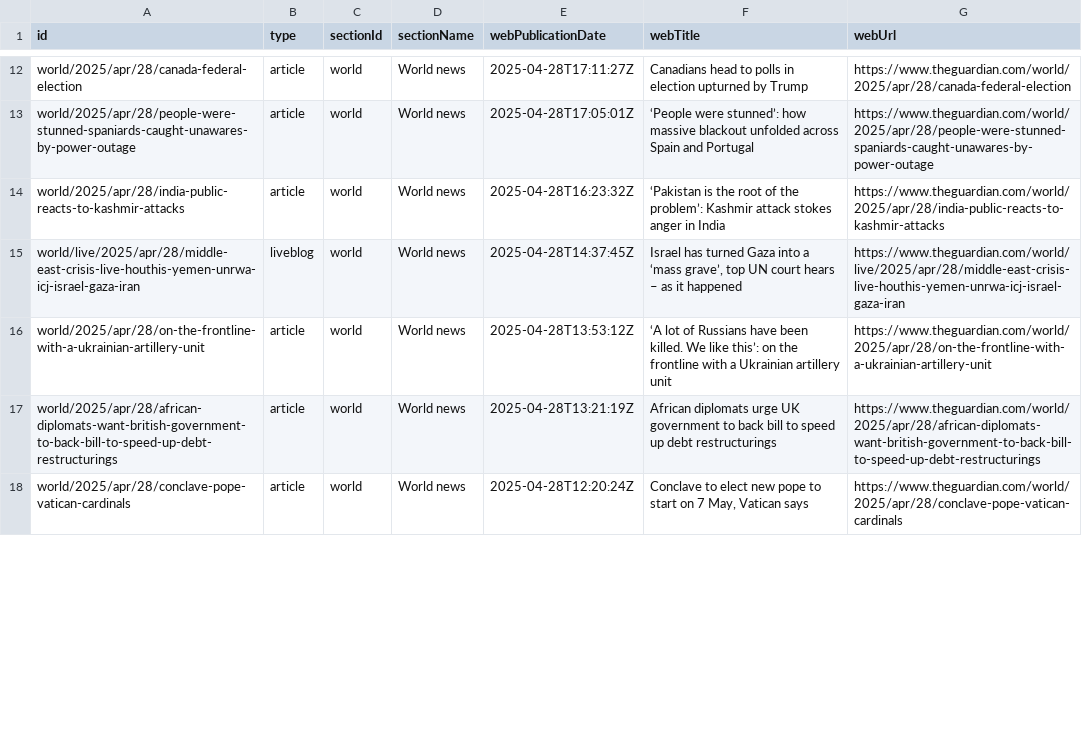
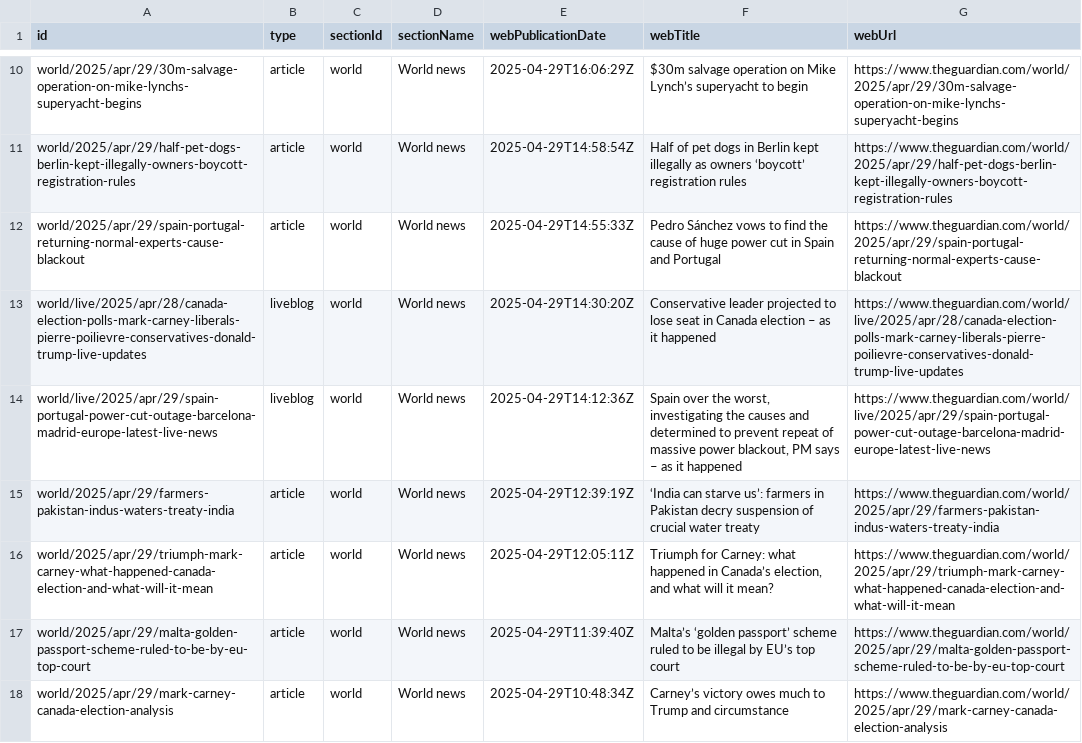
Before and after one commit to 400Ping/OpenSource-Platform, a CSV file: api.csv, drawn as a sheet; only a part is shown, gaps mark what is left out; addresses are those after the commit; the diff covers the shown part only; the diff names each change by its address in the sheet, - before the commit and + after, or states it on an @@ line.

```diff
--- a/api.csv
+++ b/api.csv
-A10 (id): world/2025/apr/28/canada-federal-election
+A10 (id): world/2025/apr/29/30m-salvage-operation-on-mike-lynchs-superyacht-begins
-E10 (webPublicationDate): 2025-04-28T17:11:27Z
+E10 (webPublicationDate): 2025-04-29T16:06:29Z
-F10 (webTitle): Canadians head to polls in election upturned by Trump
+F10 (webTitle): $30m salvage operation on Mike Lynch’s superyacht to begin
-G10 (webUrl): https://www.theguardian.com/world/2025/apr/28/canada-federal-election
+G10 (webUrl): https://www.theguardian.com/world/2025/apr/29/30m-salvage-operation-on-mike-lynchs-superyacht-begins
-A11 (id): world/2025/apr/28/people-were-stunned-spaniards-caught-unawares-by-power-outage
+A11 (id): world/2025/apr/29/half-pet-dogs-berlin-kept-illegally-owners-boycott-registration-rules
-E11 (webPublicationDate): 2025-04-28T17:05:01Z
+E11 (webPublicationDate): 2025-04-29T14:58:54Z
-F11 (webTitle): ‘People were stunned’: how massive blackout unfolded across Spain and Portugal
+F11 (webTitle): Half of pet dogs in Berlin kept illegally as owners ‘boycott’ registration rules
-G11 (webUrl): https://www.theguardian.com/world/2025/apr/28/people-were-stunned-spaniards-caught-unawares-by-power-outage
+G11 (webUrl): https://www.theguardian.com/world/2025/apr/29/half-pet-dogs-berlin-kept-illegally-owners-boycott-registration-rules
-A12 (id): world/2025/apr/28/india-public-reacts-to-kashmir-attacks
+A12 (id): world/2025/apr/29/spain-portugal-returning-normal-experts-cause-blackout
-E12 (webPublicationDate): 2025-04-28T16:23:32Z
+E12 (webPublicationDate): 2025-04-29T14:55:33Z
-F12 (webTitle): ‘Pakistan is the root of the problem’: Kashmir attack stokes anger in India
+F12 (webTitle): Pedro Sánchez vows to find the cause of huge power cut in Spain and Portugal
-G12 (webUrl): https://www.theguardian.com/world/2025/apr/28/india-public-reacts-to-kashmir-attacks
+G12 (webUrl): https://www.theguardian.com/world/2025/apr/29/spain-portugal-returning-normal-experts-cause-blackout
-A13 (id): world/live/2025/apr/28/middle-east-crisis-live-houthis-yemen-unrwa-icj-israel-gaza-iran
+A13 (id): world/live/2025/apr/28/canada-election-polls-mark-carney-liberals-pierre-poilievre-conservatives-donald-trump-live-updates
-E13 (webPublicationDate): 2025-04-28T14:37:45Z
+E13 (webPublicationDate): 2025-04-29T14:30:20Z
-F13 (webTitle): Israel has turned Gaza into a ‘mass grave’, top UN court hears – as…
+F13 (webTitle): Conservative leader projected to lose seat in Canada election – as…
-G13 (webUrl): https://www.theguardian.com/world/live/2025/apr/28/middle-east-crisis-live-houthis-yemen-unrwa-icj-israel-gaza-iran
+G13 (webUrl): https://www.theguardian.com/world/live/2025/apr/28/canada-election-polls-mark-carney-liberals-pierre-poilievre-conservatives-donald-trump-live-updates
+row 14: world/live/2025/apr/29/spain-portugal-power-cut-outage-barcelona-madrid-europe-latest-live-news | liveblog | world | World news | 2025-04-29T14:12:36Z | Spain over the worst, investigating the causes and determined to prevent repeat of massive power blackout, PM says – as it happened | https://www.theguardian.com/world/live/2025/apr/29/spain-portugal-power-cut-outage-barcelona-madrid-europe-latest-live-news
-A15 (id): world/2025/apr/28/on-the-frontline-with-a-ukrainian-artillery-unit
+A15 (id): world/2025/apr/29/farmers-pakistan-indus-waters-treaty-india
-E15 (webPublicationDate): 2025-04-28T13:53:12Z
+E15 (webPublicationDate): 2025-04-29T12:39:19Z
-F15 (webTitle): ‘A lot of Russians have been killed. We like this’: on the frontline with a Ukrainian artillery unit
+F15 (webTitle): ‘India can starve us’: farmers in Pakistan decry suspension of crucial water treaty
-G15 (webUrl): https://www.theguardian.com/world/2025/apr/28/on-the-frontline-with-a-ukrainian-artillery-unit
+G15 (webUrl): https://www.theguardian.com/world/2025/apr/29/farmers-pakistan-indus-waters-treaty-india
+row 16: world/2025/apr/29/triumph-mark-carney-what-happened-canada-election-and-what-will-it-mean | article | world | World news | 2025-04-29T12:05:11Z | Triumph for Carney: what happened in Canada’s election, and what will it mean? | https://www.theguardian.com/world/2025/apr/29/triumph-mark-carney-what-happened-canada-election-and-what-will-it-mean
-A17 (id): world/2025/apr/28/african-diplomats-want-british-government-to-back-bill-to-speed-up-debt-restructurings
+A17 (id): world/2025/apr/29/malta-golden-passport-scheme-ruled-to-be-by-eu-top-court
-E17 (webPublicationDate): 2025-04-28T13:21:19Z
+E17 (webPublicationDate): 2025-04-29T11:39:40Z
-F17 (webTitle): African diplomats urge UK government to back bill to speed up debt restructurings
+F17 (webTitle): Malta’s ‘golden passport’ scheme ruled to be illegal by EU’s top court
-G17 (webUrl): https://www.theguardian.com/world/2025/apr/28/african-diplomats-want-british-government-to-back-bill-to-speed-up-debt-restructurings
+G17 (webUrl): https://www.theguardian.com/world/2025/apr/29/malta-golden-passport-scheme-ruled-to-be-by-eu-top-court
-A18 (id): world/2025/apr/28/conclave-pope-vatican-cardinals
+A18 (id): world/2025/apr/29/mark-carney-canada-election-analysis
-E18 (webPublicationDate): 2025-04-28T12:20:24Z
+E18 (webPublicationDate): 2025-04-29T10:48:34Z
-F18 (webTitle): Conclave to elect new pope to start on 7 May, Vatican says
+F18 (webTitle): Carney’s victory owes much to Trump and circumstance
-G18 (webUrl): https://www.theguardian.com/world/2025/apr/28/conclave-pope-vatican-cardinals
+G18 (webUrl): https://www.theguardian.com/world/2025/apr/29/mark-carney-canada-election-analysis
```
Also changed, not shown: 1 added row, 3 removed rows and 40 edited cells elsewhere in this file.
